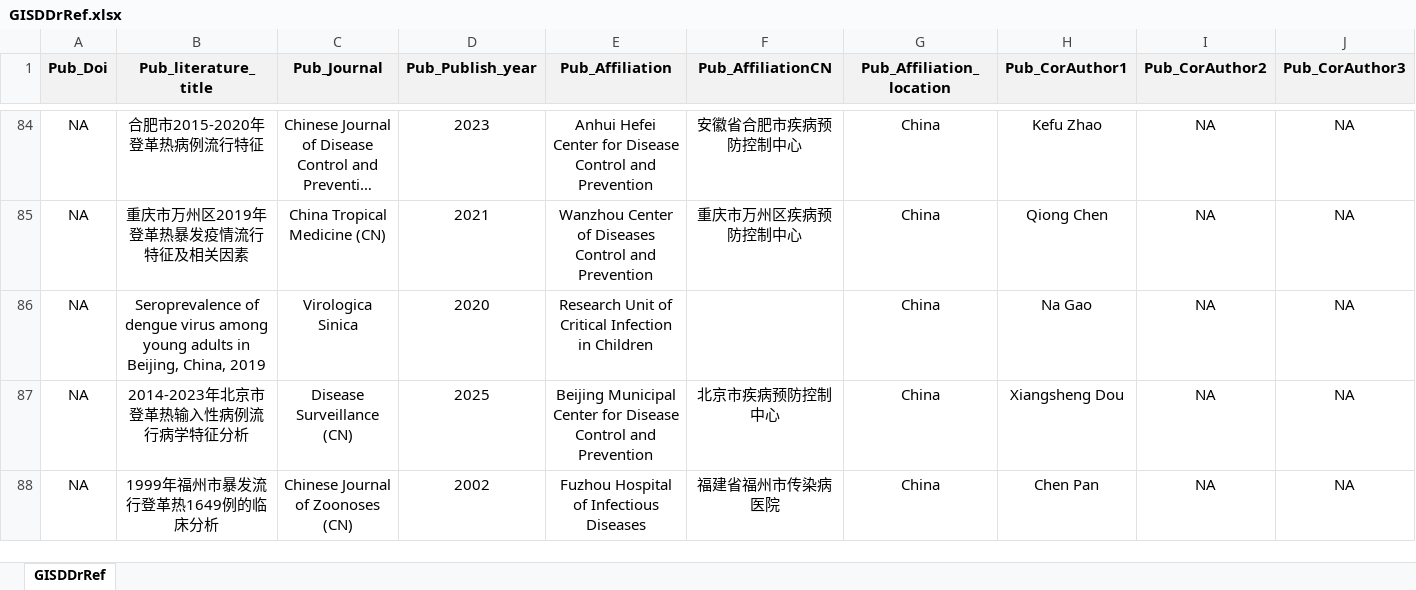
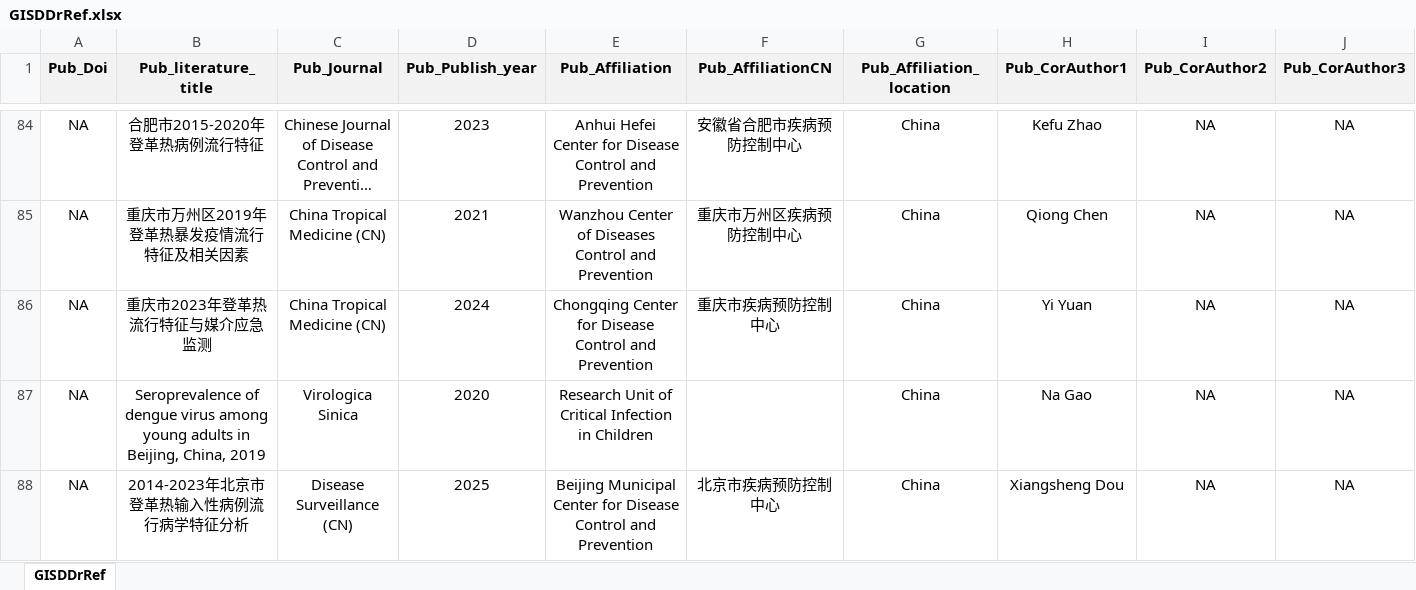
Before and after one commit to GuoXiang9399/GISDDrRef, an Excel workbook: Data/GISDDrRef.xlsx, sheet GISDDrRef, drawn as a sheet; only a part is shown, gaps mark what is left out; the shorter side is filled out with more unchanged rows; long unchanged cells end in …; values as stored, in another font and other column widths than the file's, no borders; rows hold the shown columns only; the diff names each change by its address in the sheet, - before the commit and + after, or states it on an @@ line.

Commit message:
Update GISDDrRef.xlsx

```diff
--- a/Data/GISDDrRef.xlsx (sheet GISDDrRef)
+++ b/Data/GISDDrRef.xlsx (sheet GISDDrRef)
+row 86: NA | 重庆市2023年登革热流行特征与媒介应急监测 | China Tropical Medicine (CN) | 2024 | Chongqing Center for Disease Control and Prevention | 重庆市疾病预防控制中心 | China | Yi Yuan | NA | NA
```
